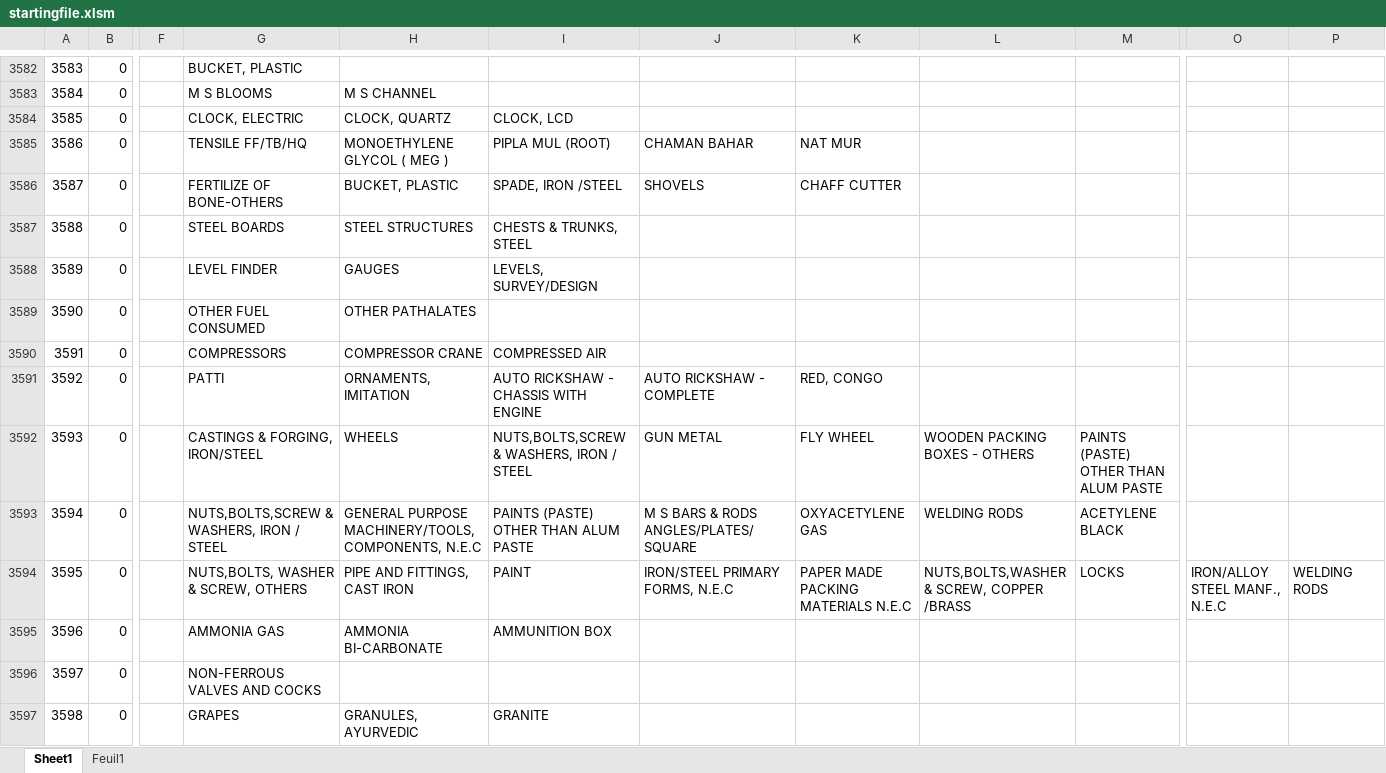
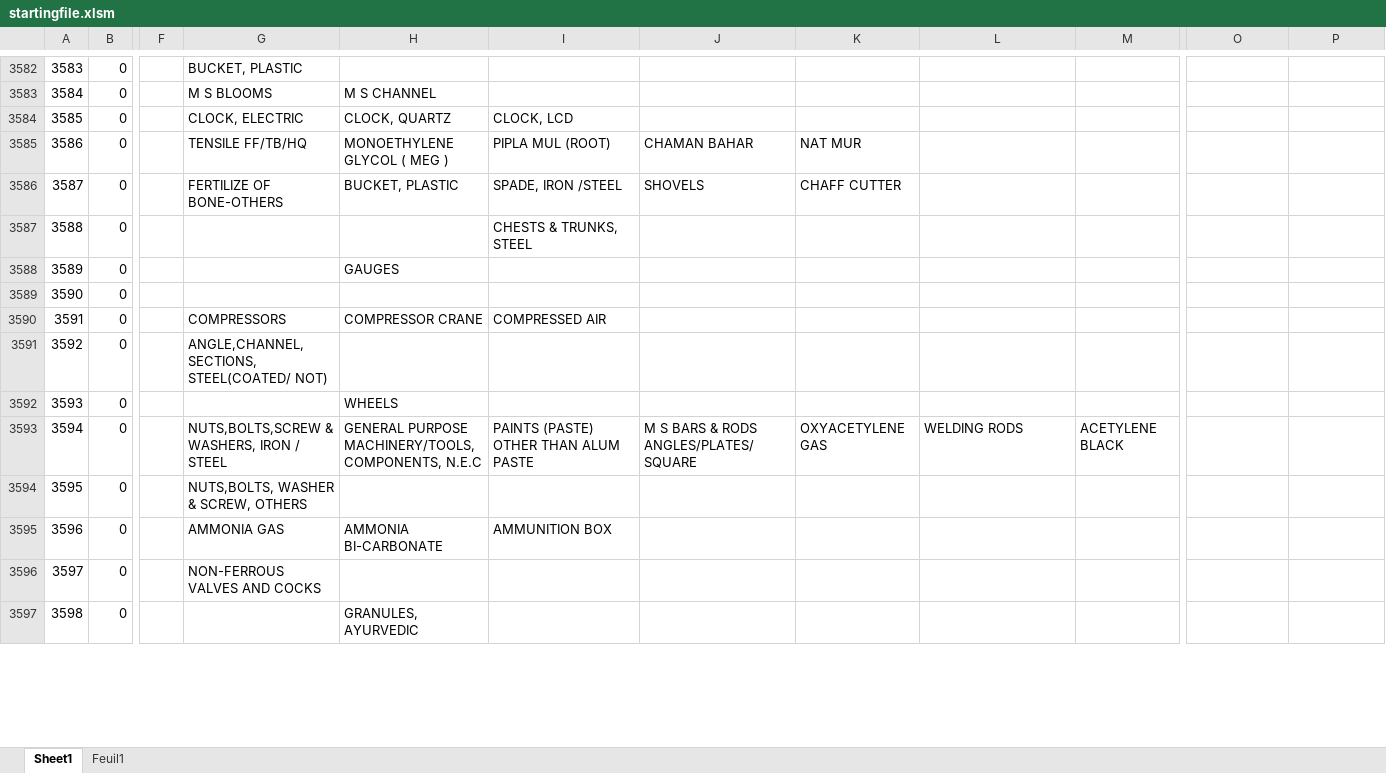
Before and after one commit to JulieLen/asic_corresp, an Excel workbook: startingfile.xlsm, sheet Sheet1, drawn as a sheet; only a part is shown, gaps mark what is left out; values as stored, in another font and other column widths than the file's, no cell formats; the diff covers the shown part only; the diff names each change by its address in the sheet, - before the commit and + after, or states it on an @@ line.

Commit message:
update

```diff
--- a/startingfile.xlsm (sheet Sheet1)
+++ b/startingfile.xlsm (sheet Sheet1)
-G3587: STEEL BOARDS
+G3587: (empty)
-H3587: STEEL STRUCTURES
+H3587: (empty)
-G3588: LEVEL FINDER
+G3588: (empty)
-I3588: LEVELS, SURVEY/DESIGN
+I3588: (empty)
-G3589: OTHER FUEL CONSUMED
+G3589: (empty)
-H3589: OTHER PATHALATES
+H3589: (empty)
-G3591: PATTI
+G3591: ANGLE,CHANNEL,SECTIONS, STEEL(COATED/ NOT)
-H3591: ORNAMENTS, IMITATION
+H3591: (empty)
-I3591: AUTO RICKSHAW - CHASSIS WITH ENGINE
+I3591: (empty)
-J3591: AUTO RICKSHAW - COMPLETE
+J3591: (empty)
-K3591: RED, CONGO
+K3591: (empty)
-G3592: CASTINGS & FORGING, IRON/STEEL
+G3592: (empty)
-I3592: NUTS,BOLTS,SCREW & WASHERS, IRON / STEEL
+I3592: (empty)
-J3592: GUN METAL
+J3592: (empty)
-K3592: FLY WHEEL
+K3592: (empty)
-L3592: WOODEN PACKING BOXES - OTHERS
+L3592: (empty)
-M3592: PAINTS (PASTE) OTHER THAN ALUM PASTE
+M3592: (empty)
-H3594: PIPE AND FITTINGS, CAST IRON
+H3594: (empty)
-I3594: PAINT
+I3594: (empty)
-J3594: IRON/STEEL PRIMARY FORMS, N.E.C
+J3594: (empty)
-K3594: PAPER MADE PACKING MATERIALS N.E.C
+K3594: (empty)
-L3594: NUTS,BOLTS,WASHER & SCREW, COPPER /BRASS
+L3594: (empty)
-M3594: LOCKS
+M3594: (empty)
-O3594: IRON/ALLOY STEEL MANF., N.E.C
+O3594: (empty)
-P3594: WELDING RODS
+P3594: (empty)
-G3597: GRAPES
+G3597: (empty)
-I3597: GRANITE
+I3597: (empty)
```
Also changed, not shown: 1120 edited cells elsewhere in this sheet, cell formats.
